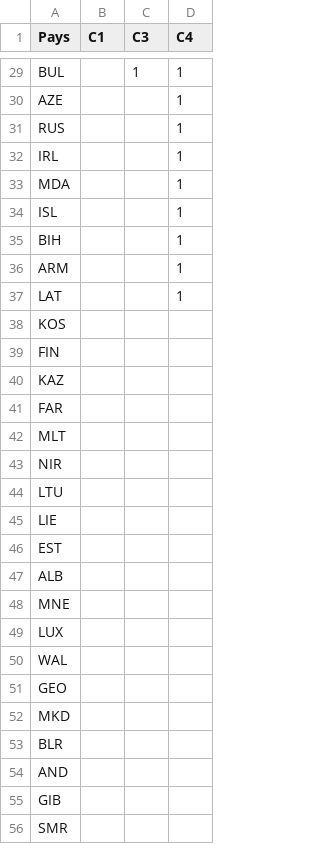
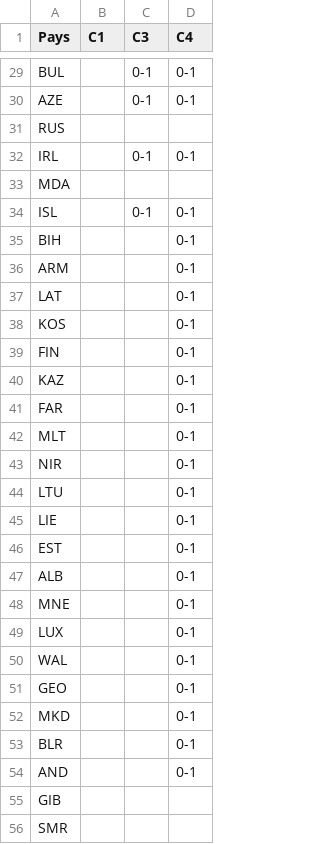
Before and after one commit to vin100zz/fmastra, a CSV file: data/qualifs_europe.csv, drawn as a sheet; only a part is shown, gaps mark what is left out; the diff covers the shown part only; the diff names each change by its address in the sheet, - before the commit and + after, or states it on an @@ line.

```diff
--- a/data/qualifs_europe.csv
+++ b/data/qualifs_europe.csv
-C29 (C3): 1
+C29 (C3): 0-1
-D29:D30 (C4): 1
+D29:D30 (C4): 0-1
-C30 (C3): (empty)
+C30 (C3): 0-1
-D31 (C4): 1
+D31 (C4): (empty)
-C32 (C3): (empty)
+C32 (C3): 0-1
-D32 (C4): 1
+D32 (C4): 0-1
-D33 (C4): 1
+D33 (C4): (empty)
-C34 (C3): (empty)
+C34 (C3): 0-1
-D34:D37 (C4): 1
+D34:D37 (C4): 0-1
-D38:D54 (C4): (empty)
+D38:D54 (C4): 0-1
```
Also changed, not shown: 46 edited cells elsewhere in this file, 9 other files.
